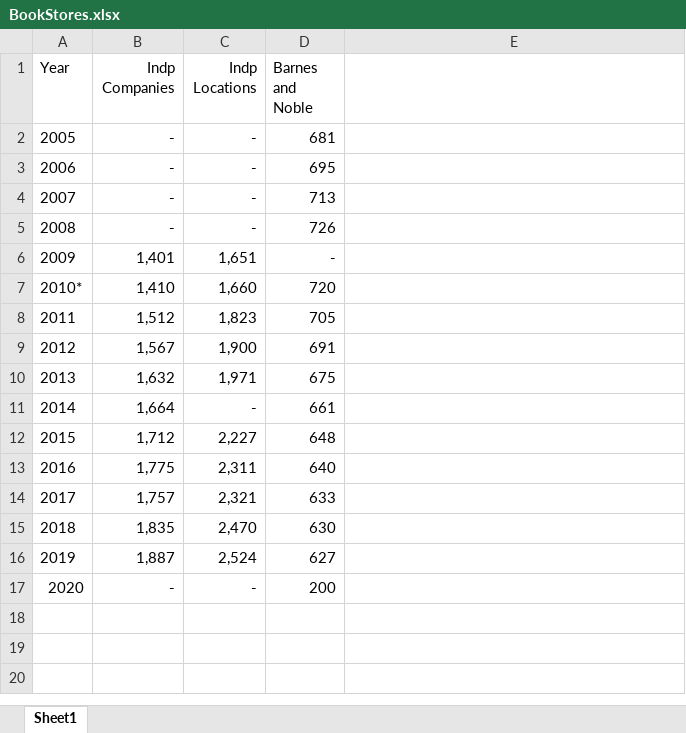
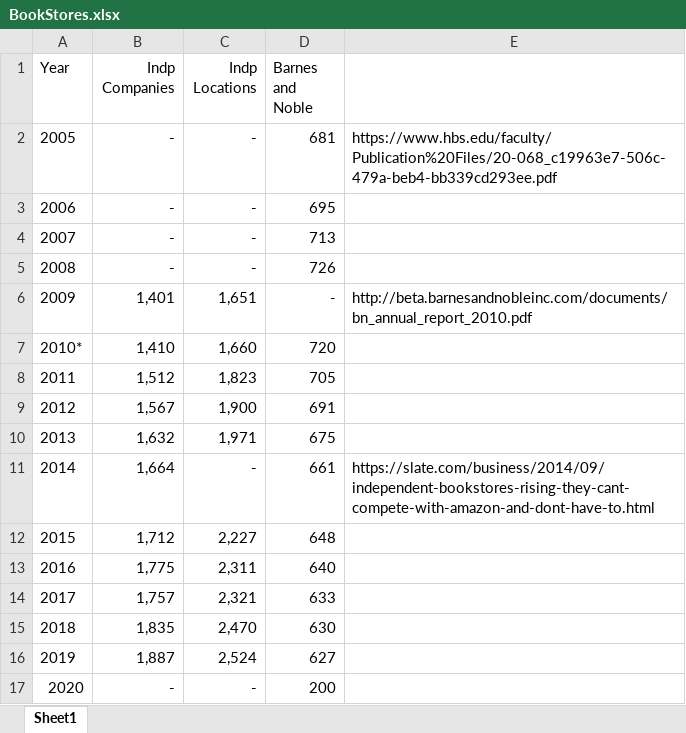
Before and after one commit to jemurdock/DataVisProj, an Excel workbook: cleanData/BookStores.xlsx, sheet Sheet1, drawn as a sheet; values as stored, in another font and other column widths than the file's, no borders; the diff names each change by its address in the sheet, - before the commit and + after, or states it on an @@ line.

Commit message:
womp lots of reading in data

```diff
--- a/cleanData/BookStores.xlsx (sheet Sheet1)
+++ b/cleanData/BookStores.xlsx (sheet Sheet1)
-E2: (empty)
+E2: https://www.hbs.edu/faculty/Publication%20Files/20-068_c19963e7-506c-479a-beb4-bb339cd293ee.pdf
-E6: (empty)
+E6: http://beta.barnesandnobleinc.com/documents/bn_annual_report_2010.pdf
-E11: (empty)
+E11: https://slate.com/business/2014/09/independent-bookstores-rising-they-cant-compete-with-amazon-and-dont-have-to.html
```
Also changed, not shown: 10 other files.
